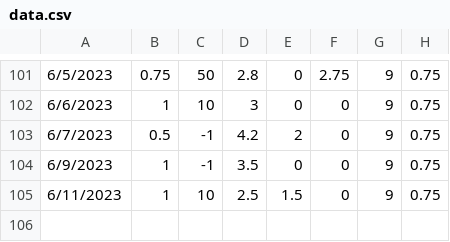
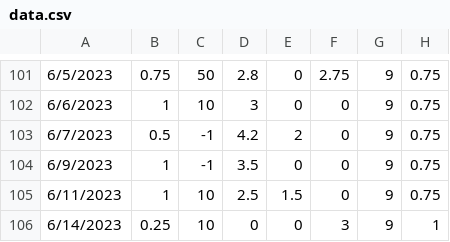
Before and after one commit to bmck039/Fish-Tank-Controller, a CSV file: data.csv, drawn as a sheet; only a part is shown, gaps mark what is left out.

Commit message:
added data point for 6/14/2023

```diff
--- a/data.csv
+++ b/data.csv
@@ -105 +105,2 @@
 6/11/2023,1,10,2.5,1.5,0,9,0.75
+6/14/2023,0.25,10,0,0,3,9,1
```
